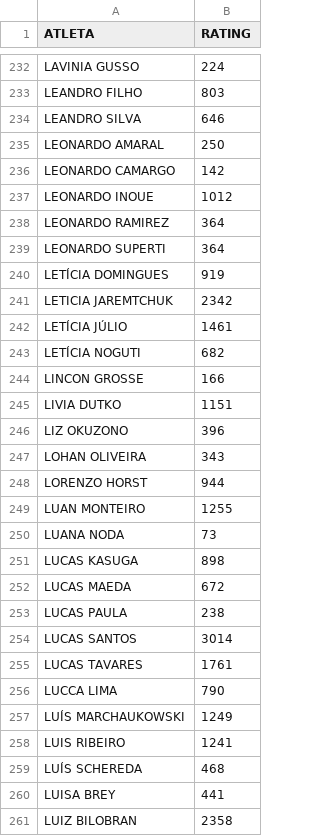
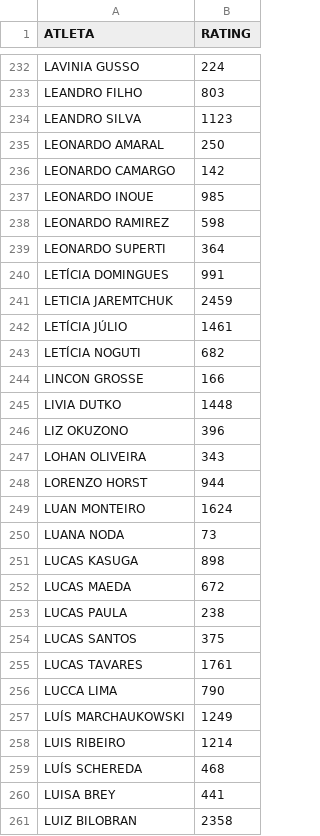
Before and after one commit to barratella/cbtmexport, a CSV file: rating_simulado.csv, drawn as a sheet; only a part is shown, gaps mark what is left out; the diff covers the shown part only.

```diff
--- a/rating_simulado.csv
+++ b/rating_simulado.csv
@@ -233,10 +233,10 @@ LAVINIA GUSSO;224
 LEANDRO FILHO;803
-LEANDRO SILVA;646
+LEANDRO SILVA;1123
 LEONARDO AMARAL;250
 LEONARDO CAMARGO;142
-LEONARDO INOUE;1012
-LEONARDO RAMIREZ;364
+LEONARDO INOUE;985
+LEONARDO RAMIREZ;598
 LEONARDO SUPERTI;364
-LETÍCIA DOMINGUES;919
-LETICIA JAREMTCHUK;2342
+LETÍCIA DOMINGUES;991
+LETICIA JAREMTCHUK;2459
 LETÍCIA JÚLIO;1461
@@ -244,3 +244,3 @@ LETÍCIA NOGUTI;682
 LINCON GROSSE;166
-LIVIA DUTKO;1151
+LIVIA DUTKO;1448
 LIZ OKUZONO;396
@@ -248,3 +248,3 @@ LOHAN OLIVEIRA;343
 LORENZO HORST;944
-LUAN MONTEIRO;1255
+LUAN MONTEIRO;1624
 LUANA NODA;73
@@ -253,3 +253,3 @@ LUCAS MAEDA;672
 LUCAS PAULA;238
-LUCAS SANTOS;3014
+LUCAS SANTOS;375
 LUCAS TAVARES;1761
@@ -257,3 +257,3 @@ LUCCA LIMA;790
 LUÍS MARCHAUKOWSKI;1249
-LUIS RIBEIRO;1241
+LUIS RIBEIRO;1214
 LUÍS SCHEREDA;468
```
Also changed, not shown: 85 edited cells elsewhere in this file, 8 other files.
